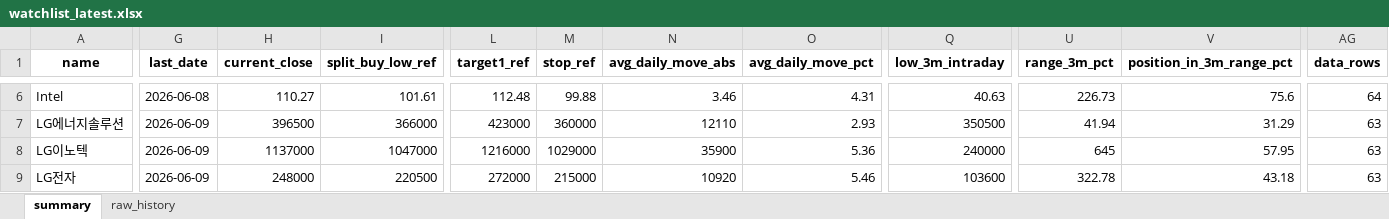
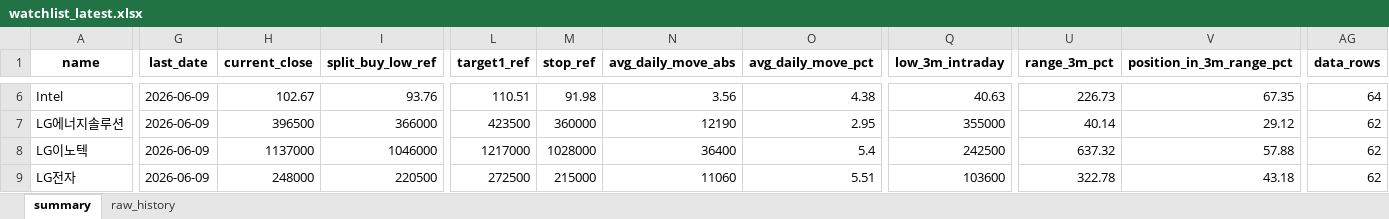
Before and after one commit to sehwankim0114/krx-watchlist-auto, an Excel workbook: latest/watchlist_latest.xlsx, sheet summary, drawn as a sheet; only a part is shown, gaps mark what is left out; values as stored, in another font and other column widths than the file's, no borders; the diff covers the shown part only; the diff names each change by its address in the sheet, - before the commit and + after, or states it on an @@ line.

```diff
--- a/latest/watchlist_latest.xlsx (sheet summary)
+++ b/latest/watchlist_latest.xlsx (sheet summary)
-G6 (last_date): 2026-06-08
+G6 (last_date): 2026-06-09
-H6 (current_close): 110.27
+H6 (current_close): 102.67
-I6 (split_buy_low_ref): 101.61
+I6 (split_buy_low_ref): 93.76
-L6 (target1_ref): 112.48
+L6 (target1_ref): 110.51
-M6 (stop_ref): 99.88
+M6 (stop_ref): 91.98
-N6 (avg_daily_move_abs): 3.46
+N6 (avg_daily_move_abs): 3.56
-O6 (avg_daily_move_pct): 4.31
+O6 (avg_daily_move_pct): 4.38
-V6 (position_in_3m_range_pct): 75.6
+V6 (position_in_3m_range_pct): 67.35
-L7 (target1_ref): 423000
+L7 (target1_ref): 423500
-N7 (avg_daily_move_abs): 12110
+N7 (avg_daily_move_abs): 12190
-O7 (avg_daily_move_pct): 2.93
+O7 (avg_daily_move_pct): 2.95
-Q7 (low_3m_intraday): 350500
+Q7 (low_3m_intraday): 355000
-U7 (range_3m_pct): 41.94
+U7 (range_3m_pct): 40.14
-V7 (position_in_3m_range_pct): 31.29
+V7 (position_in_3m_range_pct): 29.12
-AG7:AG9 (data_rows): 63
+AG7:AG9 (data_rows): 62
-I8 (split_buy_low_ref): 1047000
+I8 (split_buy_low_ref): 1046000
-L8 (target1_ref): 1216000
+L8 (target1_ref): 1217000
-M8 (stop_ref): 1029000
+M8 (stop_ref): 1028000
-N8 (avg_daily_move_abs): 35900
+N8 (avg_daily_move_abs): 36400
-O8 (avg_daily_move_pct): 5.36
+O8 (avg_daily_move_pct): 5.4
-Q8 (low_3m_intraday): 240000
+Q8 (low_3m_intraday): 242500
-U8 (range_3m_pct): 645
+U8 (range_3m_pct): 637.32
-V8 (position_in_3m_range_pct): 57.95
+V8 (position_in_3m_range_pct): 57.88
-L9 (target1_ref): 272000
+L9 (target1_ref): 272500
-N9 (avg_daily_move_abs): 10920
+N9 (avg_daily_move_abs): 11060
-O9 (avg_daily_move_pct): 5.46
+O9 (avg_daily_move_pct): 5.51
```
Also changed, not shown: 233 edited cells elsewhere in this sheet, sheet raw_history, 25 other files.
